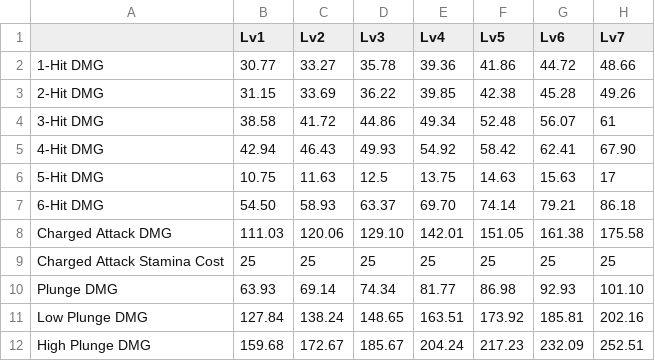
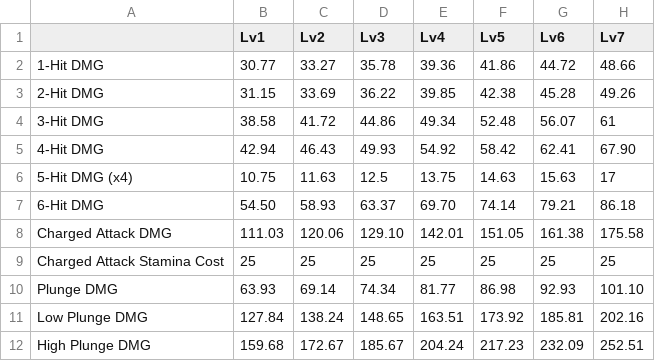
Before and after one commit to sharmavins23/Genshin-DPS-Framelist-Calculation, a CSV file: data/characters/Zhongli/normalTalentValues.csv, drawn as a sheet; only a part is shown; the diff names each change by its address in the sheet, - before the commit and + after, or states it on an @@ line.

```diff
--- a/data/characters/Zhongli/normalTalentValues.csv
+++ b/data/characters/Zhongli/normalTalentValues.csv
-A6: 5-Hit DMG
+A6: 5-Hit DMG (x4)
```
Also changed, not shown: 1 other file.
